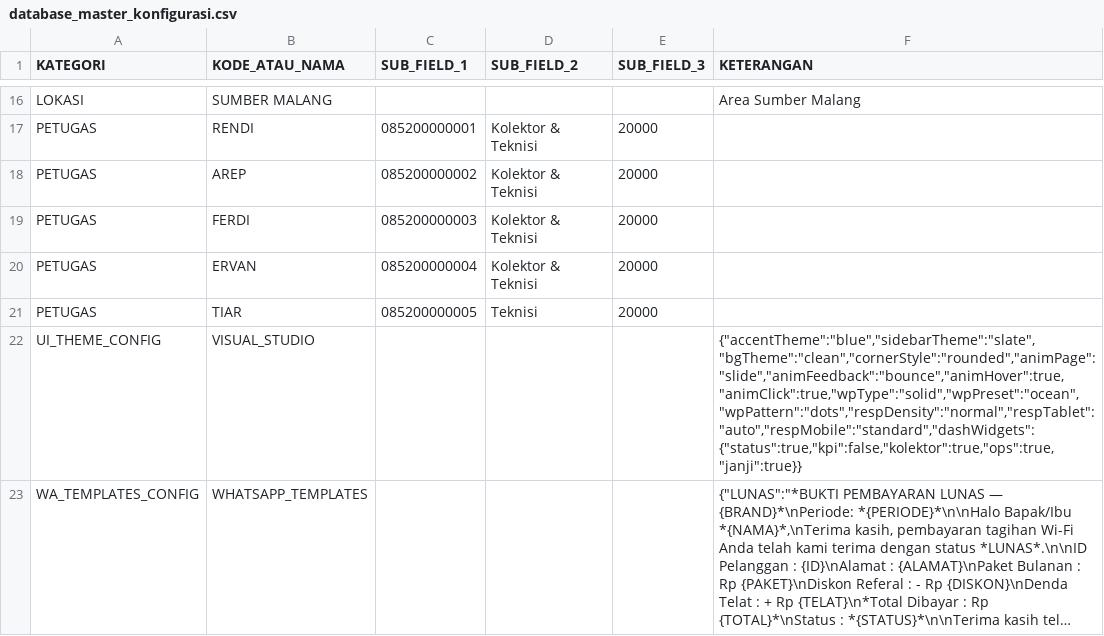
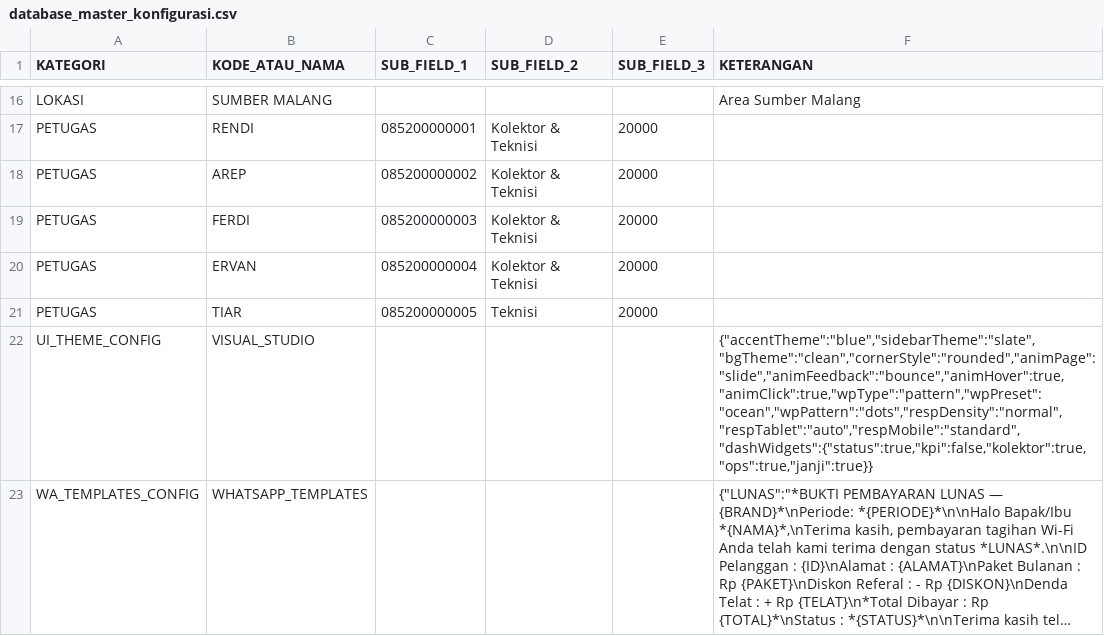
Before and after one commit to ilyasajha5-cpu/LIKEBillingProTeknisi, a CSV file: database_master_konfigurasi.csv, drawn as a sheet; only a part is shown, gaps mark what is left out; long unchanged cells end in …; the diff names each change by its address in the sheet, - before the commit and + after, or states it on an @@ line.

Commit message:
Fast-Sync database_master_konfigurasi.csv

```diff
--- a/database_master_konfigurasi.csv
+++ b/database_master_konfigurasi.csv
-F22 (KETERANGAN): {"accentTheme":"blue","sidebarTheme":"slate","bgTheme":"clean","cornerStyle":"rounded","animPage":"slide","animFeedback":"bounce","animHover":true,"animClick":true,"wpType":"solid","wpPreset":"ocean","wpPattern":"dots","respDensity":"normal","respTablet":"auto","respMobile":"standard","dashWidgets":{"status":true,"kpi":false,"kolektor":true,"ops":true,"janji":true}}
+F22 (KETERANGAN): {"accentTheme":"blue","sidebarTheme":"slate","bgTheme":"clean","cornerStyle":"rounded","animPage":"slide","animFeedback":"bounce","animHover":true,"animClick":true,"wpType":"pattern","wpPreset":"ocean","wpPattern":"dots","respDensity":"normal","respTablet":"auto","respMobile":"standard","dashWidgets":{"status":true,"kpi":false,"kolektor":true,"ops":true,"janji":true}}
```
